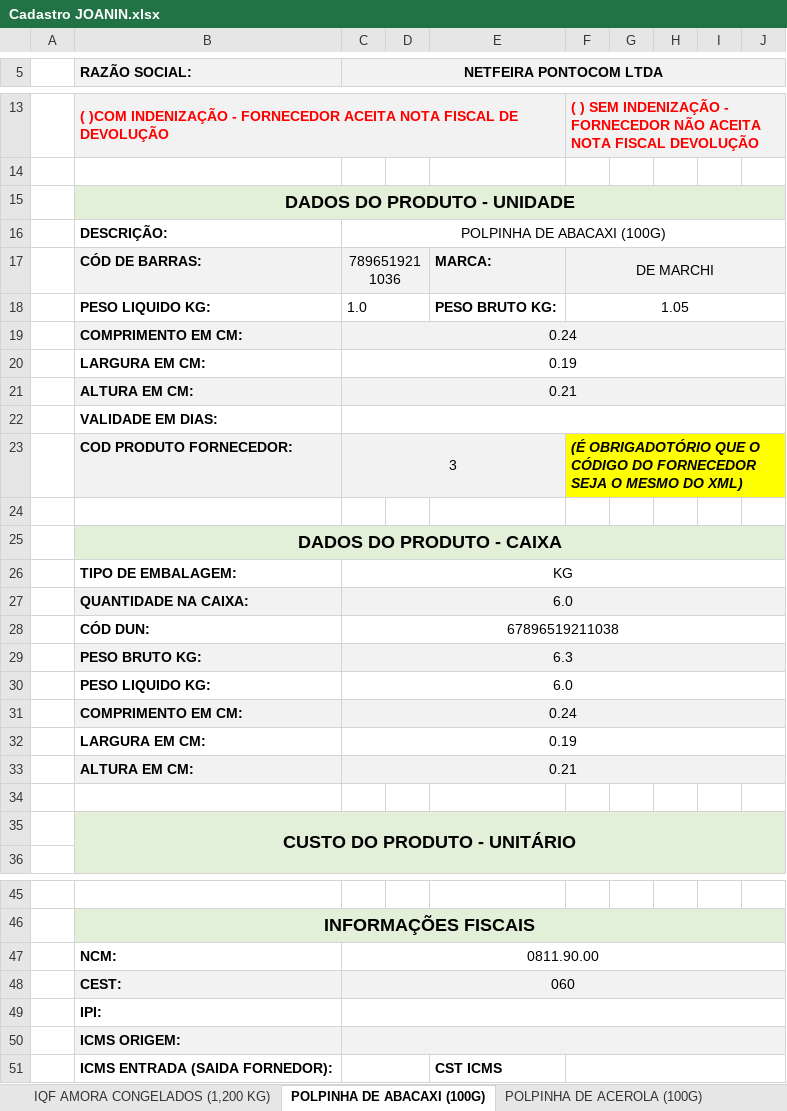
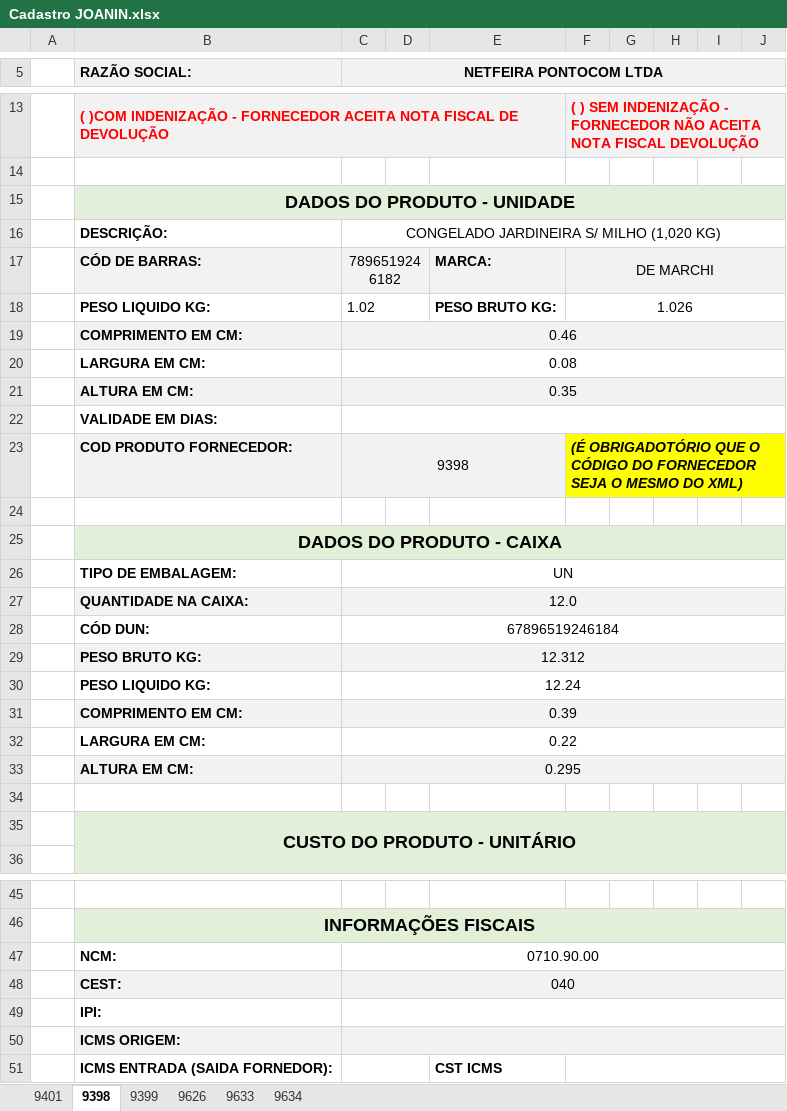
Before and after one commit to Eduardo30TI/Python, an Excel workbook: Automação/Comercial/Cadastro/BOT Cadastro/Cadastro JOANIN.xlsx, sheet 9398, drawn as a sheet; only a part is shown, gaps mark what is left out; values as stored, in another font and other column widths than the file's, no borders; the diff names each change by its address in the sheet, - before the commit and + after, or states it on an @@ line.

Commit message:
Ajuste no nome das sheet_name

```diff
--- a/Automação/Comercial/Cadastro/BOT Cadastro/Cadastro JOANIN.xlsx (sheet 9398)
+++ b/Automação/Comercial/Cadastro/BOT Cadastro/Cadastro JOANIN.xlsx (sheet 9398)
-sheet tab: IQF AMORA CONGELADOS (1,200 KG)
+sheet tab: 9401
-sheet tab: POLPINHA DE ABACAXI (100G)
+sheet tab: 9398
-sheet tab: POLPINHA DE ACEROLA (100G)
+sheet tab: 9399
+sheet tab: 9626
+sheet tab: 9633
+sheet tab: 9634
-C16 (NETFEIRA PONTOCOM LTDA): POLPINHA DE ABACAXI (100G)
+C16 (NETFEIRA PONTOCOM LTDA): CONGELADO JARDINEIRA S/ MILHO (1,020 KG)
-C17 (NETFEIRA PONTOCOM LTDA): 7896519211036
+C17 (NETFEIRA PONTOCOM LTDA): 7896519246182
-C18 (NETFEIRA PONTOCOM LTDA): 1.0
+C18 (NETFEIRA PONTOCOM LTDA): 1.02
-F18: 1.05
+F18: 1.026
-C19 (NETFEIRA PONTOCOM LTDA): 0.24
+C19 (NETFEIRA PONTOCOM LTDA): 0.46
-C20 (NETFEIRA PONTOCOM LTDA): 0.19
+C20 (NETFEIRA PONTOCOM LTDA): 0.08
-C21 (NETFEIRA PONTOCOM LTDA): 0.21
+C21 (NETFEIRA PONTOCOM LTDA): 0.35
-C23 (NETFEIRA PONTOCOM LTDA): 3
+C23 (NETFEIRA PONTOCOM LTDA): 9398
-C26 (NETFEIRA PONTOCOM LTDA): KG
+C26 (NETFEIRA PONTOCOM LTDA): UN
-C27 (NETFEIRA PONTOCOM LTDA): 6.0
+C27 (NETFEIRA PONTOCOM LTDA): 12.0
-C28 (NETFEIRA PONTOCOM LTDA): 67896519211038
+C28 (NETFEIRA PONTOCOM LTDA): 67896519246184
-C29 (NETFEIRA PONTOCOM LTDA): 6.3
+C29 (NETFEIRA PONTOCOM LTDA): 12.312
-C30 (NETFEIRA PONTOCOM LTDA): 6.0
+C30 (NETFEIRA PONTOCOM LTDA): 12.24
-C31 (NETFEIRA PONTOCOM LTDA): 0.24
+C31 (NETFEIRA PONTOCOM LTDA): 0.39
-C32 (NETFEIRA PONTOCOM LTDA): 0.19
+C32 (NETFEIRA PONTOCOM LTDA): 0.22
-C33 (NETFEIRA PONTOCOM LTDA): 0.21
+C33 (NETFEIRA PONTOCOM LTDA): 0.295
-C47 (NETFEIRA PONTOCOM LTDA): 0811.90.00
+C47 (NETFEIRA PONTOCOM LTDA): 0710.90.00
-C48 (NETFEIRA PONTOCOM LTDA): 060
+C48 (NETFEIRA PONTOCOM LTDA): 040
```
Also changed, not shown: sheet 9399, sheet 9401, 2 other files.
